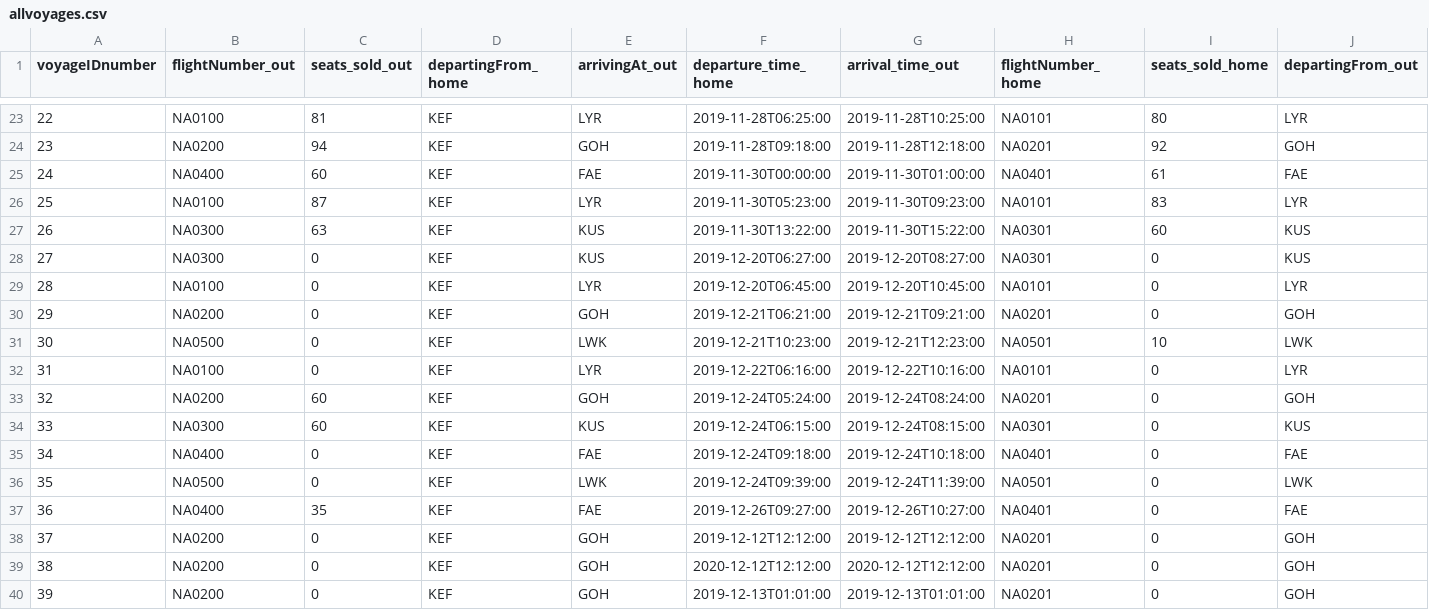
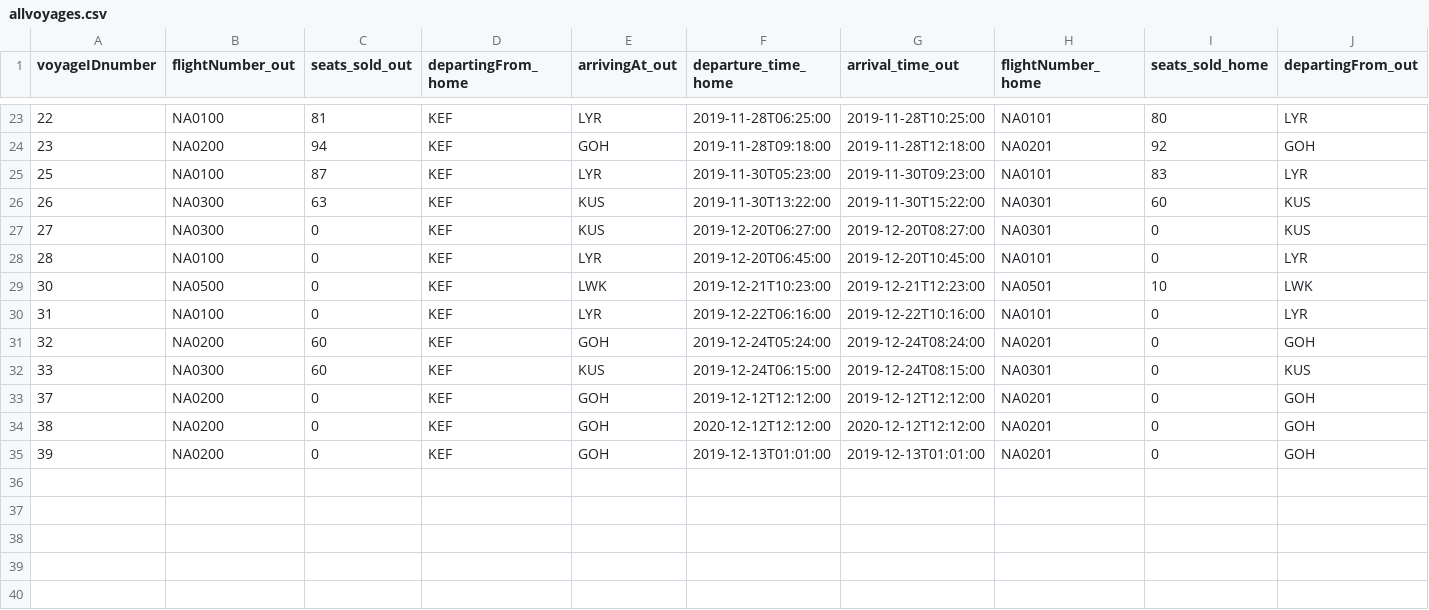
Before and after one commit to helenaj18/Dagb-k, a CSV file: NaNair/UPDATEDSTUDENTDATA/allvoyages.csv, drawn as a sheet; only a part is shown, gaps mark what is left out; rows hold the shown columns only; the diff names each change by its address in the sheet, - before the commit and + after, or states it on an @@ line.

```diff
--- a/NaNair/UPDATEDSTUDENTDATA/allvoyages.csv
+++ b/NaNair/UPDATEDSTUDENTDATA/allvoyages.csv
-row 25: 24 | NA0400 | 60 | KEF | FAE | 2019-11-30T00:00:00 | 2019-11-30T01:00:00 | NA0401 | 61 | FAE
-row 30: 29 | NA0200 | 0 | KEF | GOH | 2019-12-21T06:21:00 | 2019-12-21T09:21:00 | NA0201 | 0 | GOH
-row 35: 34 | NA0400 | 0 | KEF | FAE | 2019-12-24T09:18:00 | 2019-12-24T10:18:00 | NA0401 | 0 | FAE
-row 36: 35 | NA0500 | 0 | KEF | LWK | 2019-12-24T09:39:00 | 2019-12-24T11:39:00 | NA0501 | 0 | LWK
-row 37: 36 | NA0400 | 35 | KEF | FAE | 2019-12-26T09:27:00 | 2019-12-26T10:27:00 | NA0401 | 0 | FAE
```
Also changed, not shown: NaNair/UPDATEDSTUDENTDATA/Crew.csv, 3 other files.
